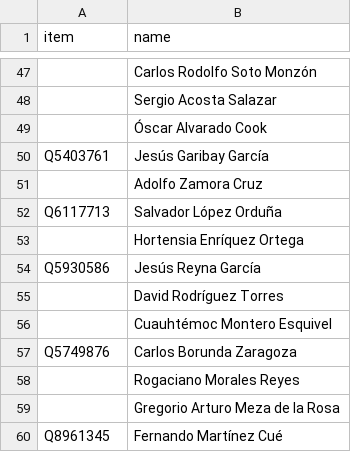
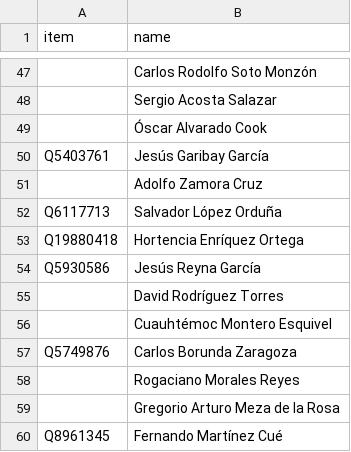
Before and after one commit to every-politician-scrapers/mexico-ministers, a CSV file: sources/deputies-58/scraped.csv, drawn as a sheet; only a part is shown, gaps mark what is left out.

```diff
--- a/sources/deputies-58/scraped.csv
+++ b/sources/deputies-58/scraped.csv
@@ -52,3 +52,3 @@ Q5403761,Jesús Garibay García
 Q6117713,Salvador López Orduña
-,Hortensia Enríquez Ortega
+Q19880418,Hortencia Enríquez Ortega
 Q5930586,Jesús Reyna García
```
Also changed, not shown: sources/deputies-62/wikidata.csv, sources/deputies-65/diff.csv, 3 other files.
